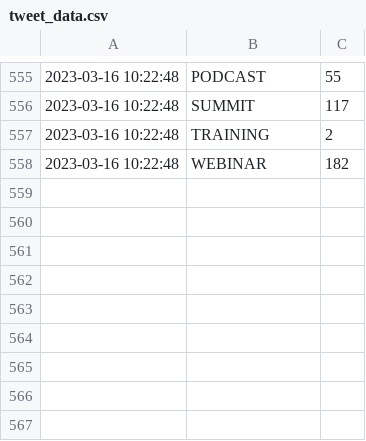
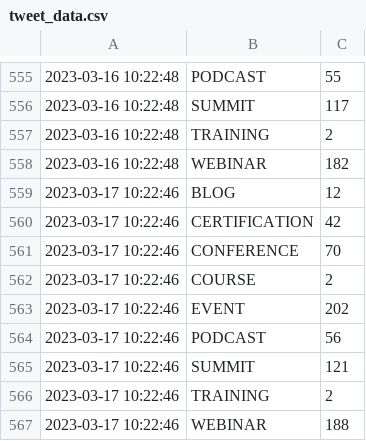
Before and after one commit to Riccardocapelli1/data-stack-calendar, a CSV file: tweet_data.csv, drawn as a sheet; only a part is shown, gaps mark what is left out.

```diff
--- a/tweet_data.csv
+++ b/tweet_data.csv
@@ -558 +558,10 @@
 2023-03-16 10:22:48,WEBINAR,182
+2023-03-17 10:22:46,BLOG,12
+2023-03-17 10:22:46,CERTIFICATION,42
+2023-03-17 10:22:46,CONFERENCE,70
+2023-03-17 10:22:46,COURSE,2
+2023-03-17 10:22:46,EVENT,202
+2023-03-17 10:22:46,PODCAST,56
+2023-03-17 10:22:46,SUMMIT,121
+2023-03-17 10:22:46,TRAINING,2
+2023-03-17 10:22:46,WEBINAR,188
```
Also changed, not shown: countapi.csv, 3 other files.
